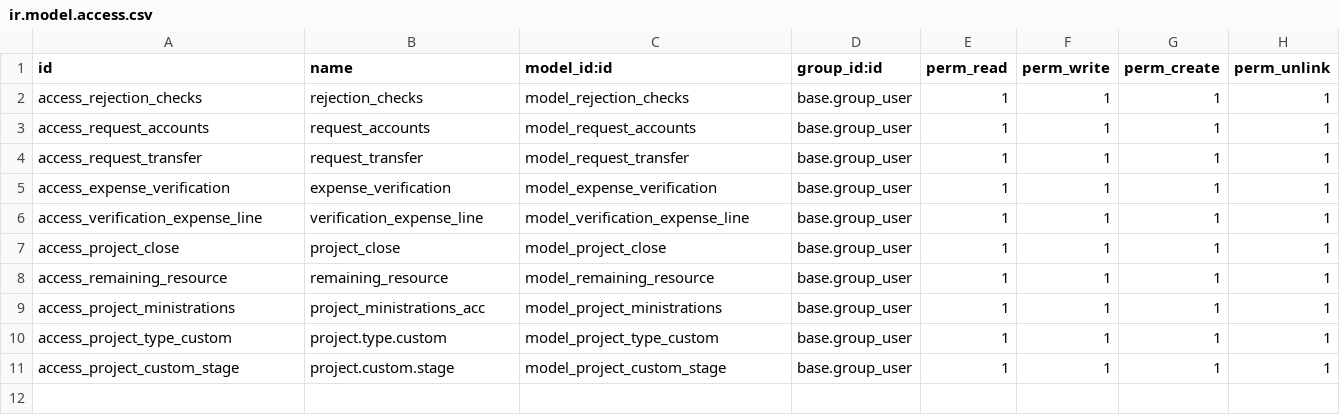
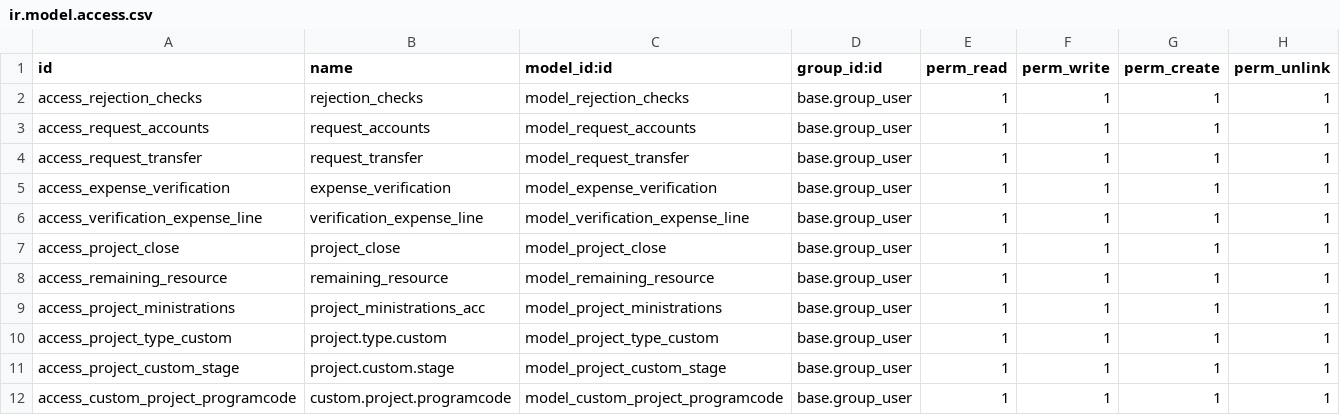
Before and after one commit to Mit-Mut/UNAM-TEST, a CSV file: jt_projects/security/ir.model.access.csv, drawn as a sheet; the diff names each change by its address in the sheet, - before the commit and + after, or states it on an @@ line.

```diff
--- a/jt_projects/security/ir.model.access.csv
+++ b/jt_projects/security/ir.model.access.csv
+row 12: access_custom_project_programcode | custom.project.programcode | model_custom_project_programcode | base.group_user | 1 | 1 | 1 | 1
```
Also changed, not shown: 20 other files.
